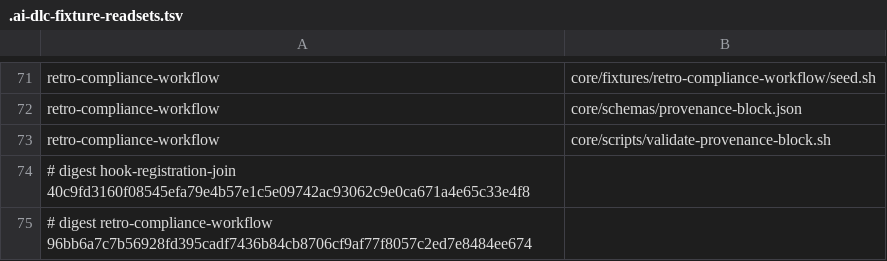
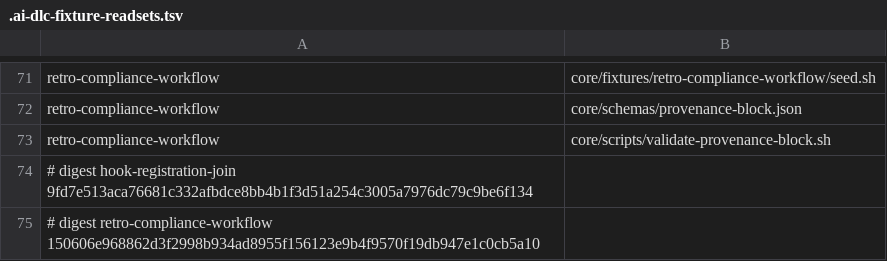
Before and after one commit to euron8/ai-dlc, a TSV file: .ai-dlc-fixture-readsets.tsv, drawn as a sheet; only a part is shown, gaps mark what is left out.

```diff
--- a/.ai-dlc-fixture-readsets.tsv
+++ b/.ai-dlc-fixture-readsets.tsv
@@ -73,3 +73,3 @@ retro-compliance-workflow	core/schemas/provenance-block.json
 retro-compliance-workflow	core/scripts/validate-provenance-block.sh
-# digest hook-registration-join 40c9fd3160f08545efa79e4b57e1c5e09742ac93062c9e0ca671a4e65c33e4f8
-# digest retro-compliance-workflow 96bb6a7c7b56928fd395cadf7436b84cb8706cf9af77f8057c2ed7e8484ee674
+# digest hook-registration-join 9fd7e513aca76681c332afbdce8bb4b1f3d51a254c3005a7976dc79c9be6f134
+# digest retro-compliance-workflow 150606e968862d3f2998b934ad8955f156123e9b4f9570f19db947e1c0cb5a10
```
Also changed, not shown: 10 other files.
